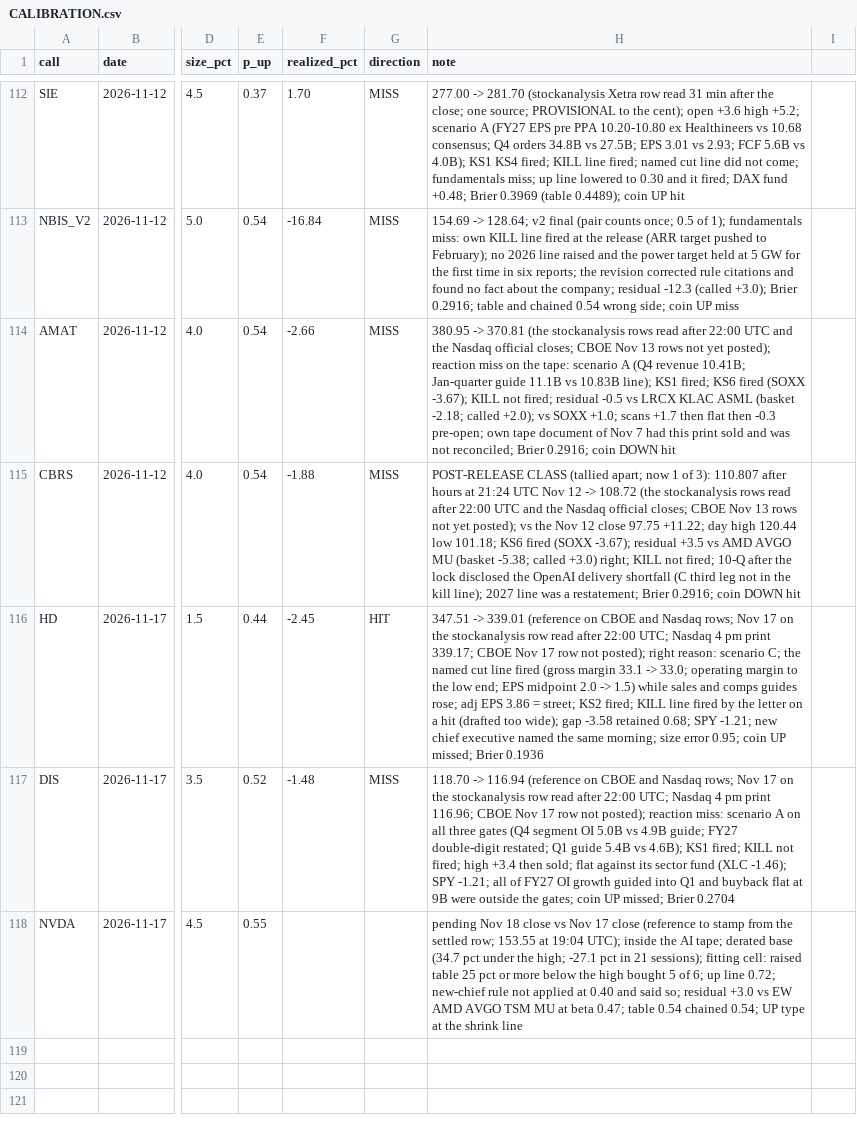
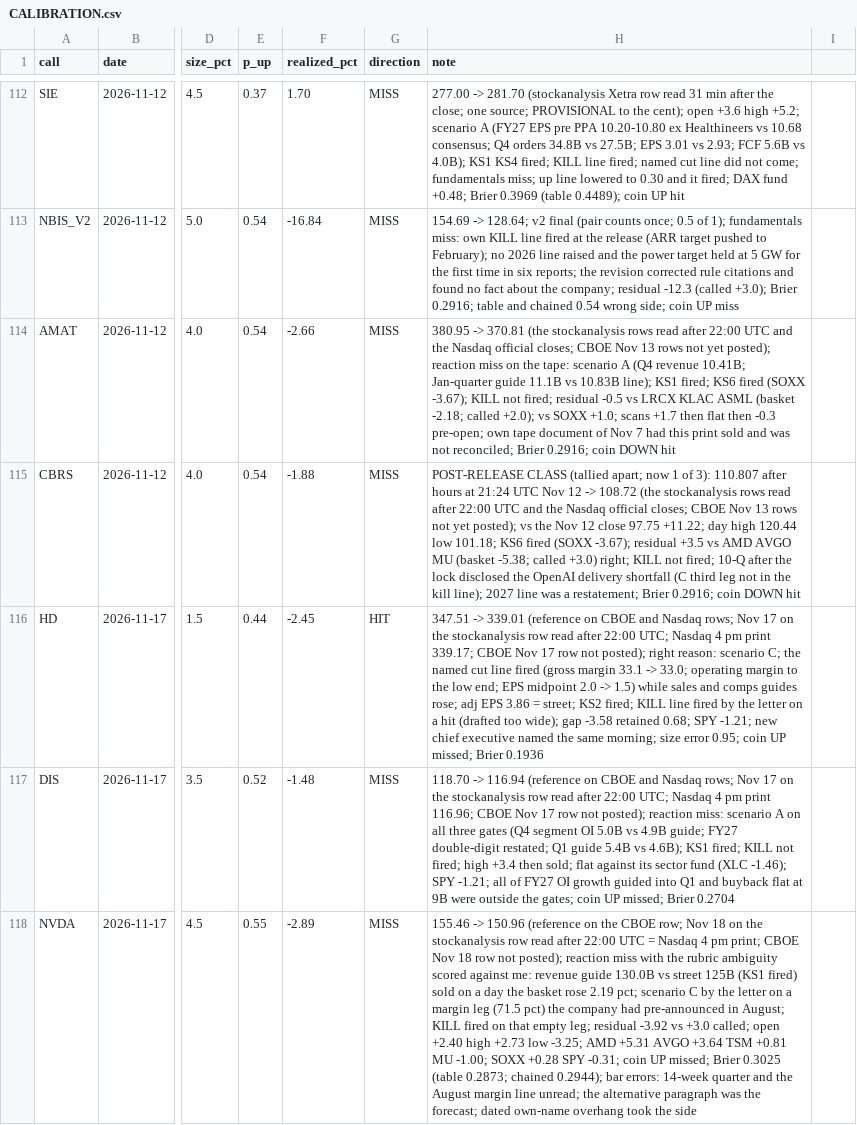
Before and after one commit to buggatidealership/Freedom, a CSV file: docs/adhoc_calls/CALIBRATION.csv, drawn as a sheet; only a part is shown, gaps mark what is left out; the diff names each change by its address in the sheet, - before the commit and + after, or states it on an @@ line.

```diff
--- a/docs/adhoc_calls/CALIBRATION.csv
+++ b/docs/adhoc_calls/CALIBRATION.csv
-F118 (realized_pct): (empty)
+F118 (realized_pct): -2.89
-G118 (direction): (empty)
+G118 (direction): MISS
-H118 (note): pending Nov 18 close vs Nov 17 close (reference to stamp from the settled row; 153.55 at 19:04 UTC); inside the AI tape; derated base (34.7 pct under the high; -27.1 pct in 21 sessions); fitting cell: raised table 25 pct or more below the high bought 5 of 6; up line 0.72; new-chief rule not applied at 0.40 and said so; residual +3.0 vs EW AMD AVGO TSM MU at beta 0.47; table 0.54 chained 0.54; UP type at the shrink line
+H118 (note): 155.46 -> 150.96 (reference on the CBOE row; Nov 18 on the stockanalysis row read after 22:00 UTC = Nasdaq 4 pm print; CBOE Nov 18 row not posted); reaction miss with the rubric ambiguity scored against me: revenue guide 130.0B vs street 125B (KS1 fired) sold on a day the basket rose 2.19 pct; scenario C by the letter on a margin leg (71.5 pct) the company had pre-announced in August; KILL fired on that empty leg; residual -3.92 vs +3.0 called; open +2.40 high +2.73 low -3.25; AMD +5.31 AVGO +3.64 TSM +0.81 MU -1.00; SOXX +0.28 SPY -0.31; coin UP missed; Brier 0.3025 (table 0.2873; chained 0.2944); bar errors: 14-week quarter and the August margin line unread; the alternative paragraph was the forecast; dated own-name overhang took the side
```
Also changed, not shown: 3 other files.
